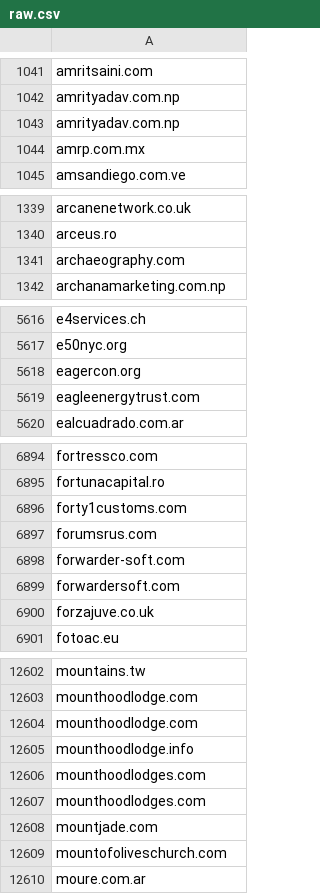
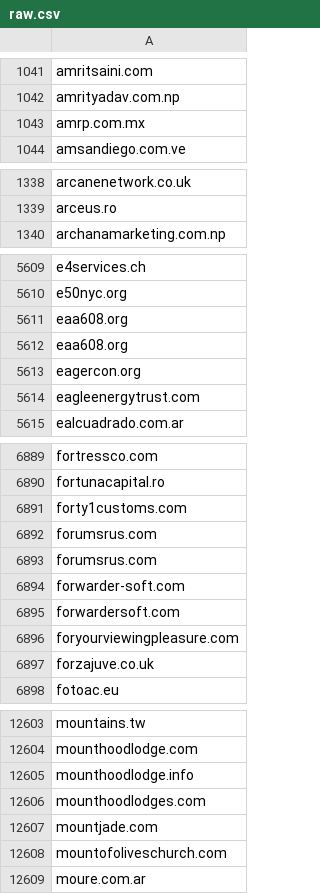
Before and after one commit to 1NobleCyber/ThreatFeed, a CSV file: Afraid_org/raw.csv, drawn as a sheet; only a part is shown, gaps mark what is left out; removed rows and columns are numbered as before the commit, all else as after; the diff covers the shown part only; the diff names each change by its address in the sheet, - before the commit and + after, or states it on an @@ line.

Commit message:
Update domains feed

```diff
--- a/Afraid_org/raw.csv
+++ b/Afraid_org/raw.csv
-row 1043: amrityadav.com.np
-row 1341: archaeography.com
+row 5611: eaa608.org
+row 5612: eaa608.org
+row 6893: forumsrus.com
+row 6896: foryourviewingpleasure.com
-row 12604: mounthoodlodge.com
-row 12607: mounthoodlodges.com
```
Also changed, not shown: 35 added rows and 38 removed rows elsewhere in this file.
